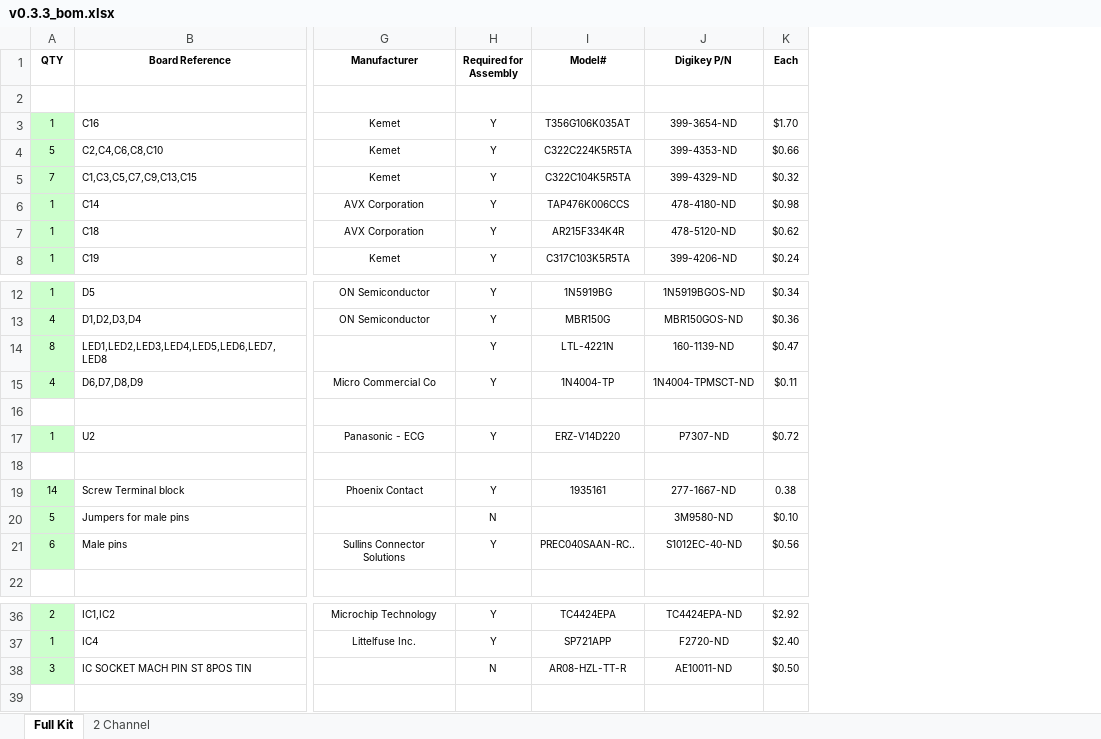
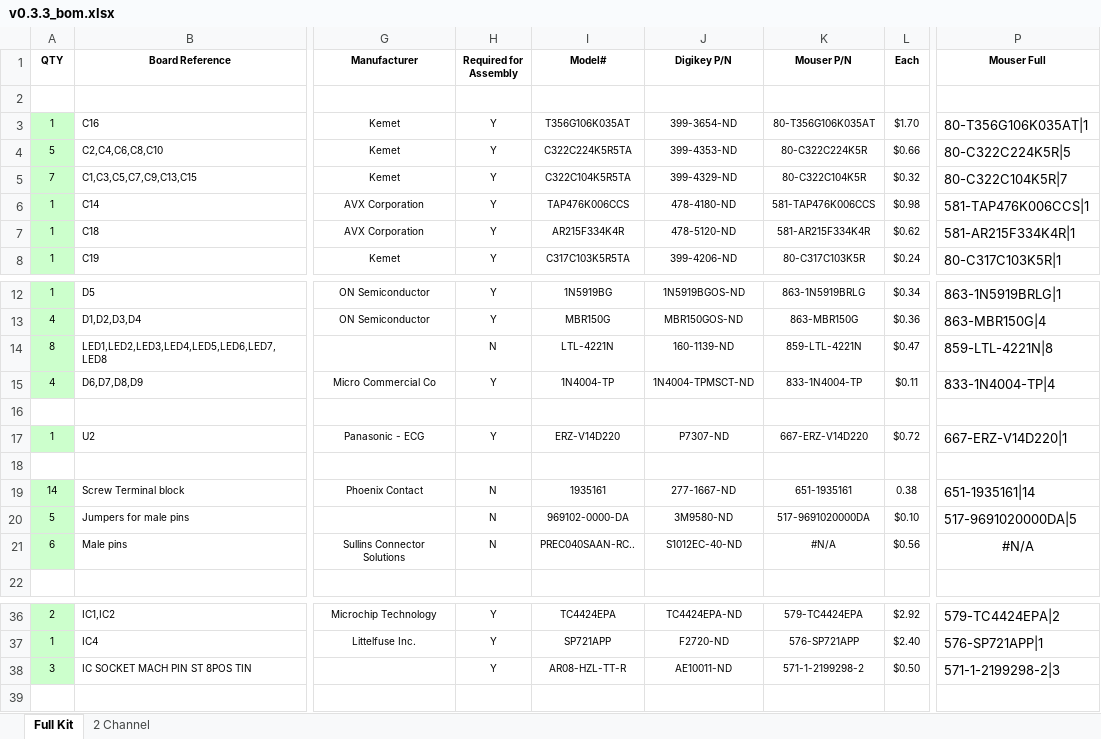
Before and after one commit to speeduino/speeduino, an Excel workbook: reference/hardware/v0.3/v0.3.3_bom.xlsx, sheet Full Kit, drawn as a sheet; only a part is shown, gaps mark what is left out; values as stored, in another font and other column widths than the file's, no borders; the diff names each change by its address in the sheet, - before the commit and + after, or states it on an @@ line.

Commit message:
Added Mouser part numbers to v0.3 BOM

```diff
--- a/reference/hardware/v0.3/v0.3.3_bom.xlsx (sheet Full Kit)
+++ b/reference/hardware/v0.3/v0.3.3_bom.xlsx (sheet Full Kit)
+column K (Mouser P/N), rows 3-8: 80-T356G106K035AT | 80-C322C224K5R | 80-C322C104K5R | 581-TAP476K006CCS | 581-AR215F334K4R | 80-C317C103K5R; rows 12-21: 863-1N5919BRLG | 863-MBR150G | 859-LTL-4221N | 833-1N4004-TP |  | 667-ERZ-V14D220 |  | 651-1935161 | 517-9691020000DA | #N/A; rows 36-38: 579-TC4424EPA | 576-SP721APP | 571-1-2199298-2
+column P (Mouser Full), rows 3-8: 80-T356G106K035AT|1 | 80-C322C224K5R|5 | 80-C322C104K5R|7 | 581-TAP476K006CCS|1 | 581-AR215F334K4R|1 | 80-C317C103K5R|1; rows 12-21: 863-1N5919BRLG|1 | 863-MBR150G|4 | 859-LTL-4221N|8 | 833-1N4004-TP|4 |  | 667-ERZ-V14D220|1 |  | 651-1935161|14 | 517-9691020000DA|5 | #N/A; rows 36-38: 579-TC4424EPA|2 | 576-SP721APP|1 | 571-1-2199298-2|3
-H14 (Required for Assembly): Y
+H14 (Required for Assembly): N
-H19 (Required for Assembly): Y
+H19 (Required for Assembly): N
-I20 (Model#): (empty)
+I20 (Model#): 969102-0000-DA
-H21 (Required for Assembly): Y
+H21 (Required for Assembly): N
-H38 (Required for Assembly): N
+H38 (Required for Assembly): Y
```
Also changed, not shown: formulas that keep their value.
